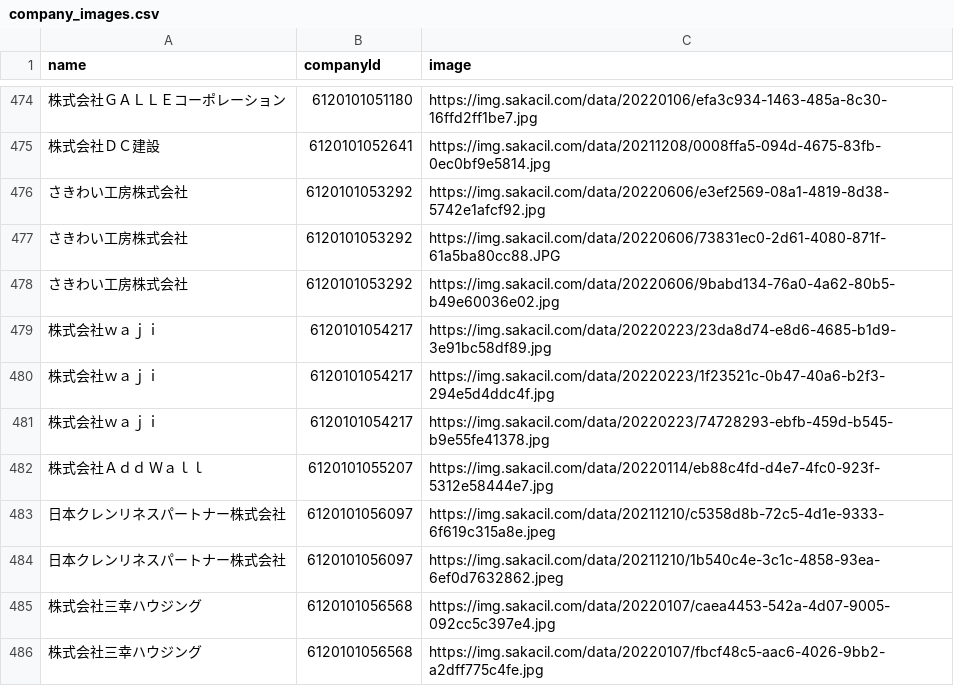
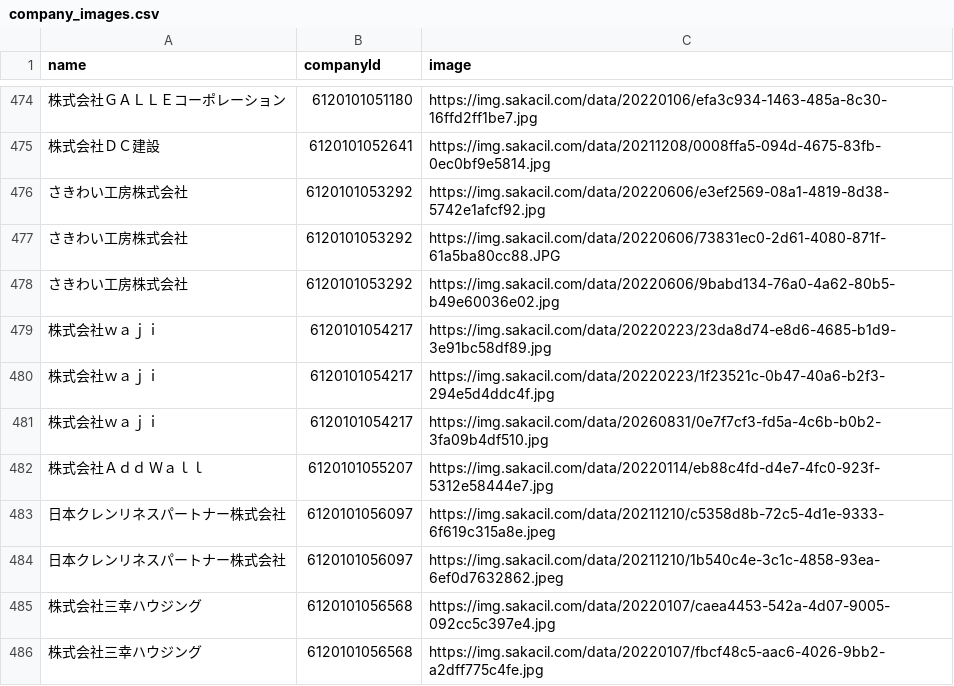
Before and after one commit to codeforosaka/sakai-biz-opendata, a CSV file: data/company_images.csv, drawn as a sheet; only a part is shown, gaps mark what is left out.

Commit message:
update data

```diff
--- a/data/company_images.csv
+++ b/data/company_images.csv
@@ -480,3 +480,3 @@
 株式会社ｗａｊｉ,6120101054217,https://img.sakacil.com/data/20220223/1f23521c-0b47-40a6-b2f3-294e5d4ddc4f.jpg
-株式会社ｗａｊｉ,6120101054217,https://img.sakacil.com/data/20220223/74728293-ebfb-459d-b545-b9e55fe41378.jpg
+株式会社ｗａｊｉ,6120101054217,https://img.sakacil.com/data/20260831/0e7f7cf3-fd5a-4c6b-b0b2-3fa09b4df510.jpg
 株式会社Ａｄｄ　Ｗａｌｌ,6120101055207,https://img.sakacil.com/data/20220114/eb88c4fd-d4e7-4fc0-923f-5312e58444e7.jpg
```
Also changed, not shown: 8 other files.
